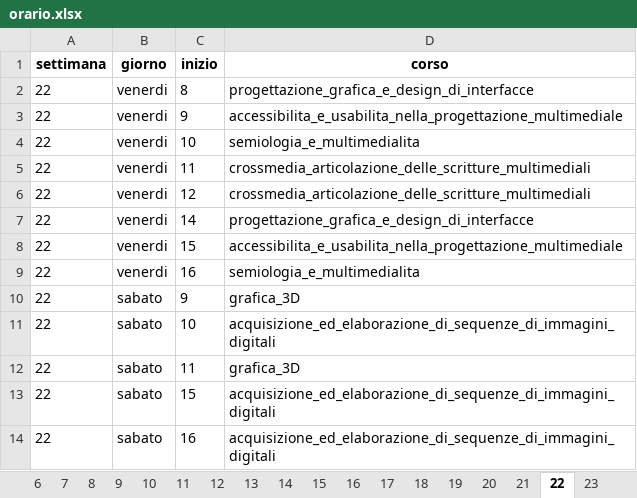
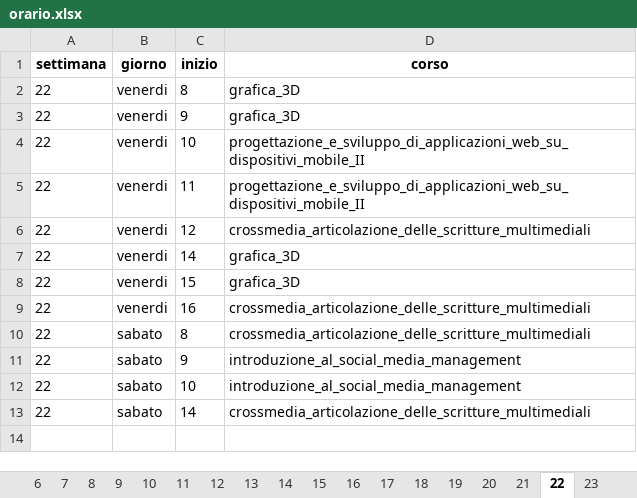
Before and after one commit to Pep12345/ialab, an Excel workbook: Pozzato/asp/orario.xlsx, sheet 22, drawn as a sheet; values as stored, in another font and other column widths than the file's, no borders; removed rows and columns are numbered as before the commit, all else as after; the diff names each change by its address in the sheet, - before the commit and + after, or states it on an @@ line.

```diff
--- a/Pozzato/asp/orario.xlsx (sheet 22)
+++ b/Pozzato/asp/orario.xlsx (sheet 22)
-D2 (corso): progettazione_grafica_e_design_di_interfacce
+D2 (corso): grafica_3D
-D3 (corso): accessibilita_e_usabilita_nella_progettazione_multimediale
+D3 (corso): grafica_3D
-D4 (corso): semiologia_e_multimedialita
+D4 (corso): progettazione_e_sviluppo_di_applicazioni_web_su_dispositivi_mobile_II
-D5 (corso): crossmedia_articolazione_delle_scritture_multimediali
+D5 (corso): progettazione_e_sviluppo_di_applicazioni_web_su_dispositivi_mobile_II
-D7 (corso): progettazione_grafica_e_design_di_interfacce
+D7 (corso): grafica_3D
-D8 (corso): accessibilita_e_usabilita_nella_progettazione_multimediale
+D8 (corso): grafica_3D
-D9 (corso): semiologia_e_multimedialita
+D9 (corso): crossmedia_articolazione_delle_scritture_multimediali
+row 10: 22 | sabato | 8 | crossmedia_articolazione_delle_scritture_multimediali
-D11 (corso): grafica_3D
+D11 (corso): introduzione_al_social_media_management
-D12 (corso): acquisizione_ed_elaborazione_di_sequenze_di_immagini_digitali
+D12 (corso): introduzione_al_social_media_management
-row 12: 22 | sabato | 11 | grafica_3D
-C13 (inizio): 15
+C13 (inizio): 14
-D13 (corso): acquisizione_ed_elaborazione_di_sequenze_di_immagini_digitali
+D13 (corso): crossmedia_articolazione_delle_scritture_multimediali
-row 14: 22 | sabato | 16 | acquisizione_ed_elaborazione_di_sequenze_di_immagini_digitali
```
Also changed, not shown: sheet 16, sheet 7, sheet 21, sheet 2, sheet 5, sheet 8, 17 more sheets, 2 other files.
